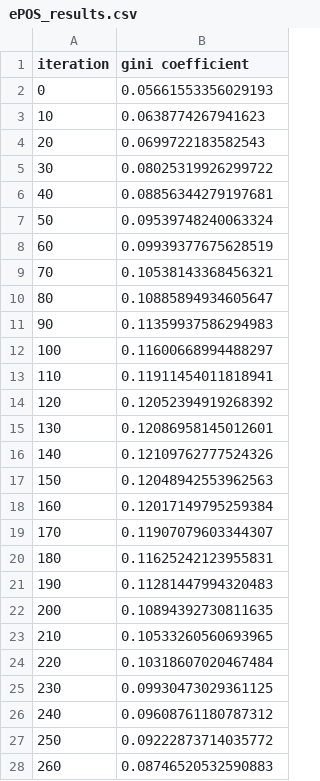
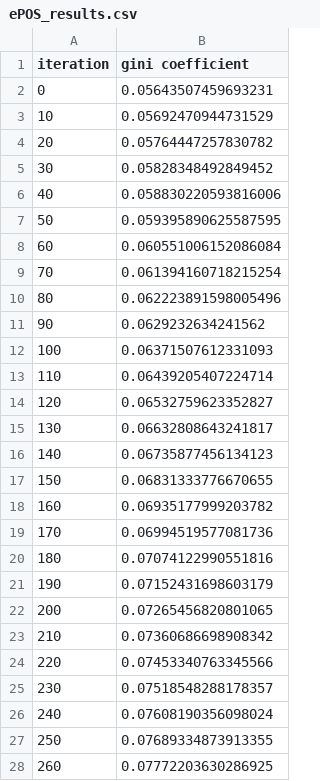
Before and after one commit to jiajia20/Intro_crypto, a CSV file: ePOS_results.csv, drawn as a sheet; only a part is shown; the diff covers the shown part only.

```diff
--- a/ePOS_results.csv
+++ b/ePOS_results.csv
@@ -1,28 +1,28 @@
 iteration,gini coefficient
-0,0.05661553356029193
-10,0.0638774267941623
-20,0.0699722183582543
-30,0.08025319926299722
-40,0.08856344279197681
-50,0.09539748240063324
-60,0.09939377675628519
-70,0.10538143368456321
-80,0.10885894934605647
-90,0.11359937586294983
-100,0.11600668994488297
-110,0.11911454011818941
-120,0.12052394919268392
-130,0.12086958145012601
-140,0.12109762777524326
-150,0.12048942553962563
-160,0.12017149795259384
-170,0.11907079603344307
-180,0.11625242123955831
-190,0.11281447994320483
-200,0.10894392730811635
-210,0.10533260560693965
-220,0.10318607020467484
-230,0.09930473029361125
-240,0.09608761180787312
-250,0.09222873714035772
-260,0.08746520532590883
+0,0.05643507459693231
+10,0.05692470944731529
+20,0.05764447257830782
+30,0.05828348492849452
+40,0.058830220593816006
+50,0.059395890625587595
+60,0.060551006152086084
+70,0.061394160718215254
+80,0.062223891598005496
+90,0.0629232634241562
+100,0.06371507612331093
+110,0.06439205407224714
+120,0.06532759623352827
+130,0.06632808643241817
+140,0.06735877456134123
+150,0.06831333776670655
+160,0.06935177999203782
+170,0.06994519577081736
+180,0.07074122990551816
+190,0.07152431698603179
+200,0.07265456820801065
+210,0.07360686698908342
+220,0.07453340763345566
+230,0.07518548288178357
+240,0.07608190356098024
+250,0.07689334873913355
+260,0.07772203630286925
```
Also changed, not shown: 73 edited cells elsewhere in this file, 1 other file.
